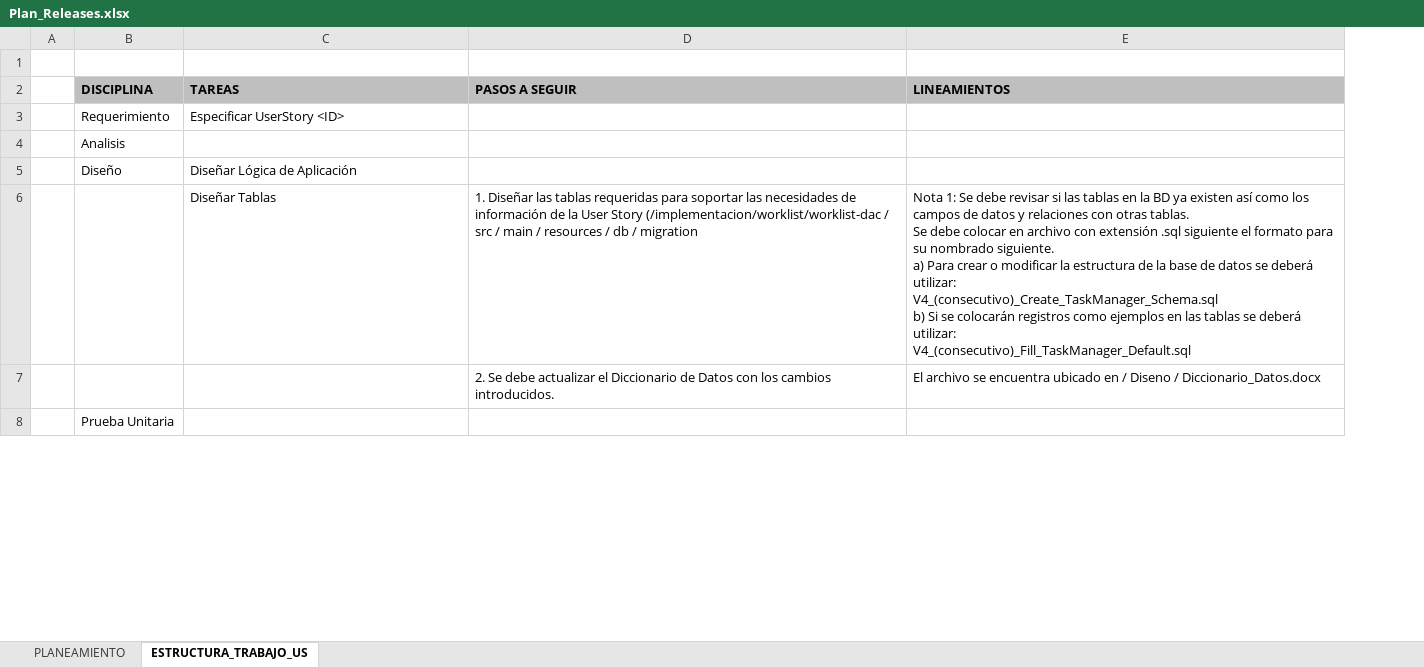
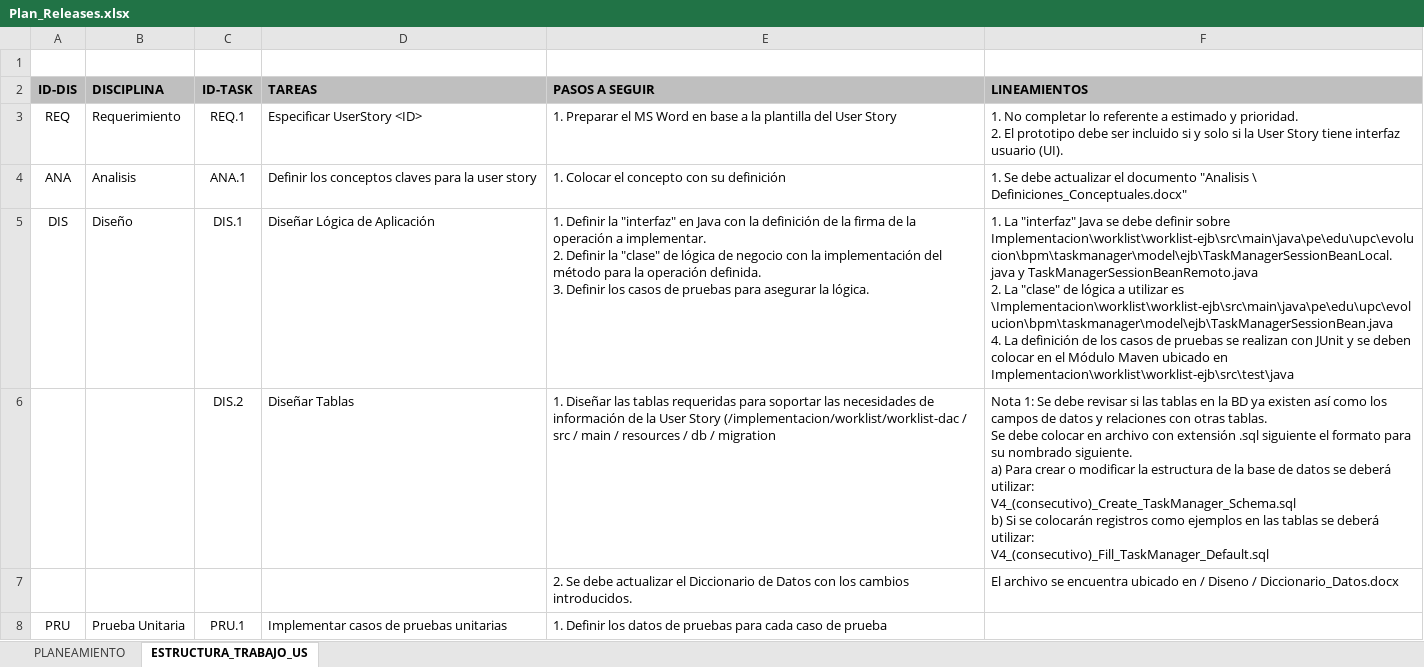
Before and after one commit to upcevo201402/bpm-btm, an Excel workbook: Gestion_Proyecto/Plan_Releases.xlsx, sheet ESTRUCTURA_TRABAJO_US, drawn as a sheet; only a part is shown; values as stored, in another font and other column widths than the file's, no borders; removed rows and columns are numbered as before the commit, all else as after; ↵ is a line break in a cell; the diff covers the shown part only; the diff names each change by its address in the sheet, - before the commit and + after, or states it on an @@ line.

Commit message:
Definicion de tareas

```diff
--- a/Gestion_Proyecto/Plan_Releases.xlsx (sheet ESTRUCTURA_TRABAJO_US)
+++ b/Gestion_Proyecto/Plan_Releases.xlsx (sheet ESTRUCTURA_TRABAJO_US)
-column A, empty
+column A (ID-DIS), row 3: REQ; rows 5-8: DIS |  |  | PRU
+column C (ID-TASK), row 3: REQ.1; rows 5-8: DIS.1 | DIS.2 |  | PRU.1
-E3 (PASOS A SEGUIR): (empty)
+E3 (PASOS A SEGUIR): 1. Preparar el MS Word en base a la plantilla del User Story
-F3 (LINEAMIENTOS): (empty)
+F3 (LINEAMIENTOS): 1. No completar lo referente a estimado y prioridad. ↵ 2. El prototipo debe ser incluido si y solo si la User Story tiene interfaz usuario (UI).
-row 4:  | Analisis
+row 4: ANA | Analisis | ANA.1 | Definir los conceptos claves para la user story | 1. Colocar el concepto con su definición | 1. Se debe actualizar el documento "Analisis \ Definiciones_Conceptuales.docx"
-E5 (PASOS A SEGUIR): (empty)
+E5 (PASOS A SEGUIR): 1. Definir la "interfaz" en Java con la definición de la firma de la operación a implementar. ↵ 2. Definir la "clase" de lógica de negocio con la implementación del método para la operación definida. ↵ 3. Definir los casos de pruebas para asegurar la lógica.
-F5 (LINEAMIENTOS): (empty)
+F5 (LINEAMIENTOS): 1. La "interfaz" Java se debe definir sobre Implementacion\worklist\worklist-ejb\src\main\java\pe\edu\upc\evolucion\bpm\taskmanager\model\ejb\TaskManagerSessionBeanLocal.java y TaskManagerSessionBeanRemoto.java ↵ 2. La "clase" de lógica a utilizar es \Implementacion\worklist\worklist-ejb\src\main\java\pe\edu\upc\evolucion\bpm\taskmanager\model\ejb\TaskManagerSessionBean.java ↵ 4. La definición de los casos de pruebas se realizan con JUnit y se deben colocar en el Módulo Maven ubicado en Implementacion\worklist\worklist-ejb\src\test\java
-D8 (TAREAS): (empty)
+D8 (TAREAS): Implementar casos de pruebas unitarias
-E8 (PASOS A SEGUIR): (empty)
+E8 (PASOS A SEGUIR): 1. Definir los datos de pruebas para cada caso de prueba
```
Also changed, not shown: 6 added rows and 2 edited cells elsewhere in this sheet.
